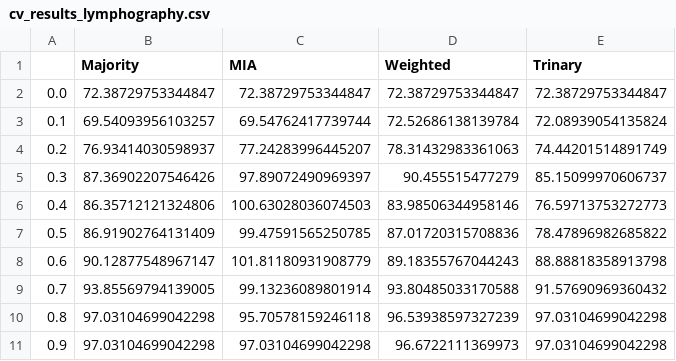
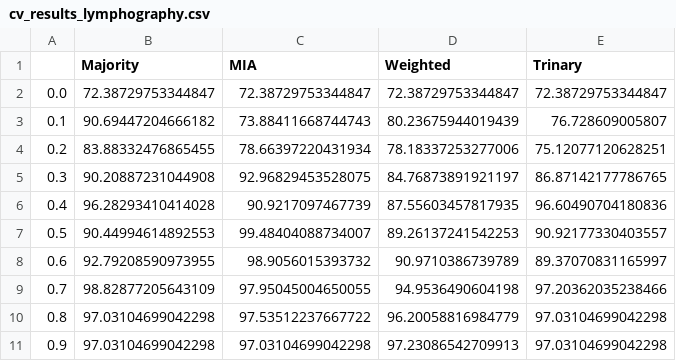
Before and after one commit to henningzakrisson/trinary-tree, a CSV file: data/results/missing_all/cv_results_lymphography.csv, drawn as a sheet.

Commit message:
add missing in tes tonly option, run tests, create figures

```diff
--- a/data/results/missing_all/cv_results_lymphography.csv
+++ b/data/results/missing_all/cv_results_lymphography.csv
@@ -2,10 +2,10 @@
 0.0,72.38729753344847,72.38729753344847,72.38729753344847,72.38729753344847
-0.1,69.54093956103257,69.54762417739744,72.52686138139784,72.08939054135824
-0.2,76.93414030598937,77.24283996445207,78.31432983361063,74.44201514891749
-0.3,87.36902207546426,97.89072490969397,90.455515477279,85.15099970606737
-0.4,86.35712121324806,100.63028036074503,83.98506344958146,76.59713753272773
-0.5,86.91902764131409,99.47591565250785,87.01720315708836,78.47896982685822
-0.6,90.12877548967147,101.81180931908779,89.18355767044243,88.88818358913798
-0.7,93.85569794139005,99.13236089801914,93.80485033170588,91.57690969360432
-0.8,97.03104699042298,95.70578159246118,96.53938597327239,97.03104699042298
-0.9,97.03104699042298,97.03104699042298,96.6722111369973,97.03104699042298
+0.1,90.69447204666182,73.88411668744743,80.23675944019439,76.728609005807
+0.2,83.88332476865455,78.66397220431934,78.18337253277006,75.12077120628251
+0.3,90.20887231044908,92.96829453528075,84.76873891921197,86.87142177786765
+0.4,96.28293410414028,90.9217097467739,87.55603457817935,96.60490704180836
+0.5,90.44994614892553,99.48404088734007,89.26137241542253,90.92177330403557
+0.6,92.79208590973955,98.9056015393732,90.9710386739789,89.37070831165997
+0.7,98.82877205643109,97.95045004650055,94.9536490604198,97.20362035238466
+0.8,97.03104699042298,97.53512237667722,96.20058816984779,97.03104699042298
+0.9,97.03104699042298,97.03104699042298,97.23086542709913,97.03104699042298
```
Also changed, not shown: 8 other files.
